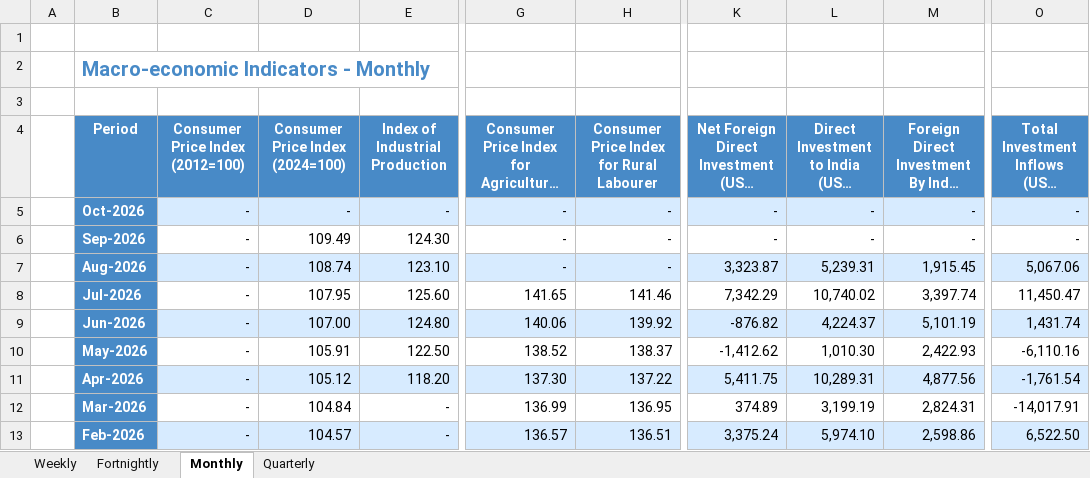
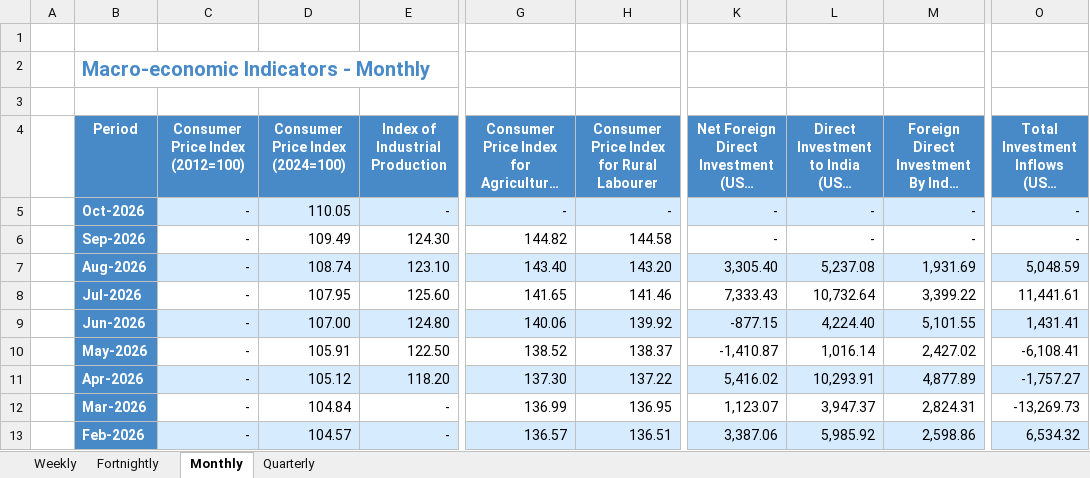
Before and after one commit to pulkitwork2901-creator/Pulkit-Tyagi-NITI-Aayog, an Excel workbook: data/rbi/macro-indicators.xlsx, sheet Monthly, drawn as a sheet; only a part is shown, gaps mark what is left out; long unchanged cells end in …; values as stored, in another font and other column widths than the file's, no borders; the diff covers the shown part only; the diff names each change by its address in the sheet, - before the commit and + after, or states it on an @@ line.

```diff
--- a/data/rbi/macro-indicators.xlsx (sheet Monthly)
+++ b/data/rbi/macro-indicators.xlsx (sheet Monthly)
-D5 (Consumer Price Index (2024=100)): -
+D5 (Consumer Price Index (2024=100)): 110.05
-G6: -
+G6: 144.82
-H6: -
+H6: 144.58
-G7: -
+G7: 143.40
-H7: -
+H7: 143.20
-K7: 3,323.87
+K7: 3,305.40
-L7: 5,239.31
+L7: 5,237.08
-M7: 1,915.45
+M7: 1,931.69
-O7: 5,067.06
+O7: 5,048.59
-K8: 7,342.29
+K8: 7,333.43
-L8: 10,740.02
+L8: 10,732.64
-M8: 3,397.74
+M8: 3,399.22
-O8: 11,450.47
+O8: 11,441.61
-K9: -876.82
+K9: -877.15
-L9: 4,224.37
+L9: 4,224.40
-M9: 5,101.19
+M9: 5,101.55
-O9: 1,431.74
+O9: 1,431.41
-K10: -1,412.62
+K10: -1,410.87
-L10: 1,010.30
+L10: 1,016.14
-M10: 2,422.93
+M10: 2,427.02
-O10: -6,110.16
+O10: -6,108.41
-K11: 5,411.75
+K11: 5,416.02
-L11: 10,289.31
+L11: 10,293.91
-M11: 4,877.56
+M11: 4,877.89
-O11: -1,761.54
+O11: -1,757.27
-K12: 374.89
+K12: 1,123.07
-L12: 3,199.19
+L12: 3,947.37
-O12: -14,017.91
+O12: -13,269.73
-K13: 3,375.24
+K13: 3,387.06
-L13: 5,974.10
+L13: 5,985.92
-O13: 6,522.50
+O13: 6,534.32
```
Also changed, not shown: 21 edited cells elsewhere in this sheet, sheet Weekly, sheet Fortnightly, 5 other files.
